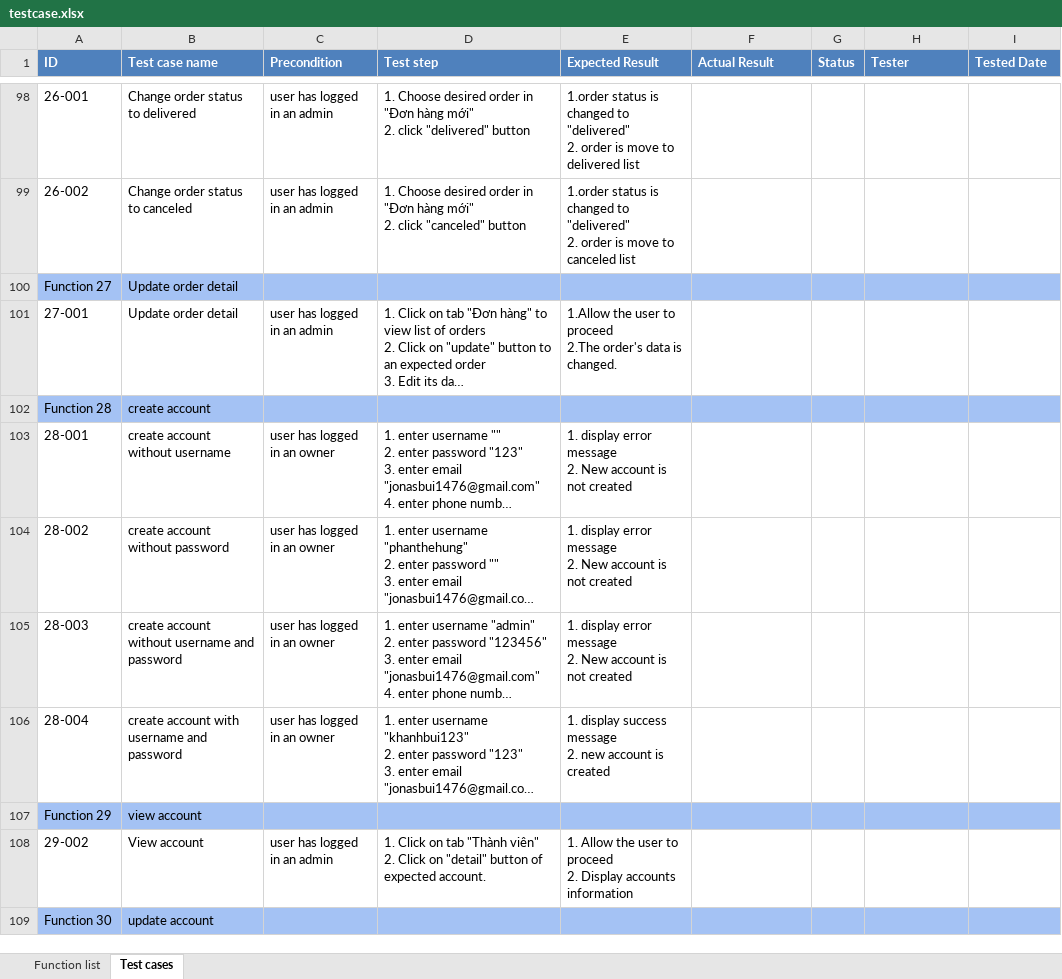
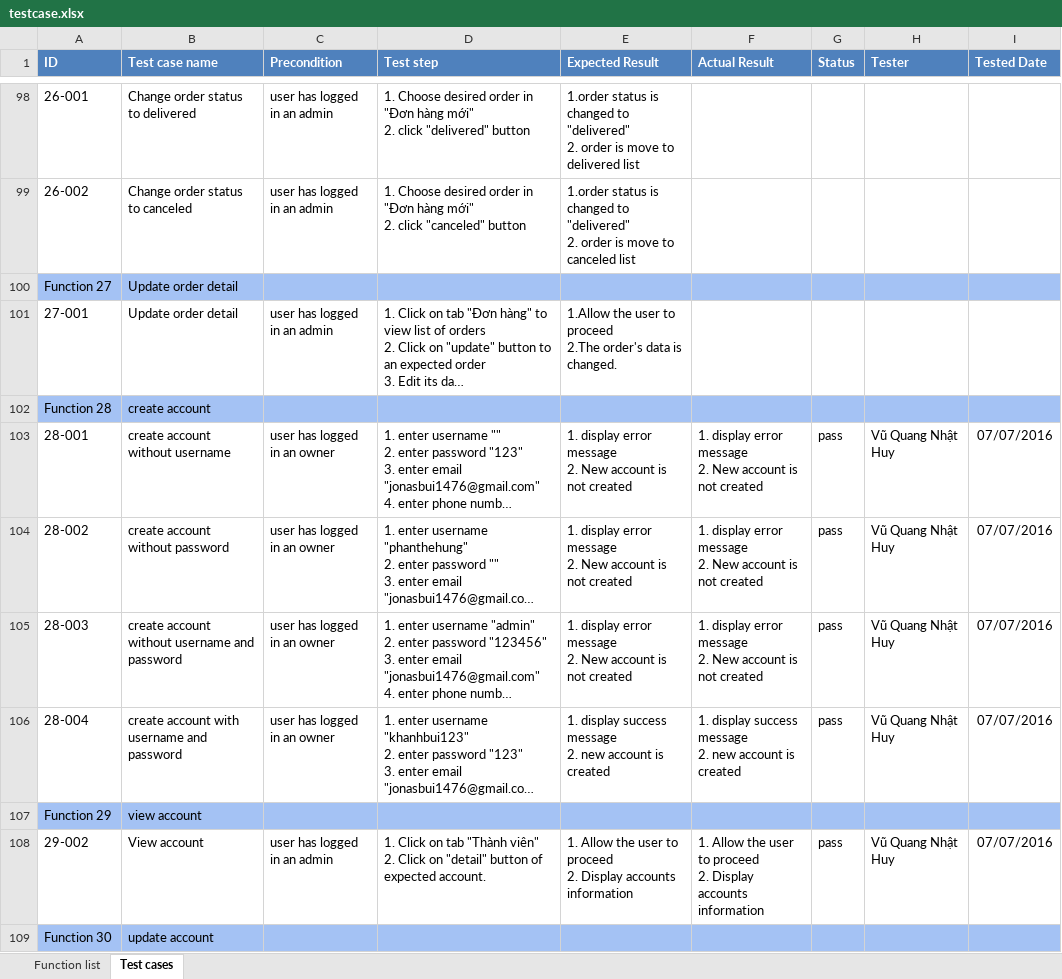
Before and after one commit to phanthehung/ocha, an Excel workbook: document/testcase.xlsx, sheet Test cases, drawn as a sheet; only a part is shown, gaps mark what is left out; long unchanged cells end in …; values as stored, in another font and other column widths than the file's, no borders; ↵ is a line break in a cell; the diff covers the shown part only; the diff names each change by its address in the sheet, - before the commit and + after, or states it on an @@ line.

Commit message:
update test case

```diff
--- a/document/testcase.xlsx (sheet Test cases)
+++ b/document/testcase.xlsx (sheet Test cases)
-F103:F105 (Actual Result): (empty)
+F103:F105 (Actual Result): 1. display error message ↵ 2. New account is not created
-G103:G106 (Status): (empty)
+G103:G106 (Status): pass
-H103:H106 (Tester): (empty)
+H103:H106 (Tester): Vũ Quang Nhật Huy
-I103:I106 (Tested Date): (empty)
+I103:I106 (Tested Date): 07/07/2016
-F106 (Actual Result): (empty)
+F106 (Actual Result): 1. display success message ↵ 2. new account is created
-F108 (Actual Result): (empty)
+F108 (Actual Result): 1. Allow the user to proceed ↵ 2. Display accounts information
-G108 (Status): (empty)
+G108 (Status): pass
-H108 (Tester): (empty)
+H108 (Tester): Vũ Quang Nhật Huy
-I108 (Tested Date): (empty)
+I108 (Tested Date): 07/07/2016
```
Also changed, not shown: 80 edited cells elsewhere in this sheet.
